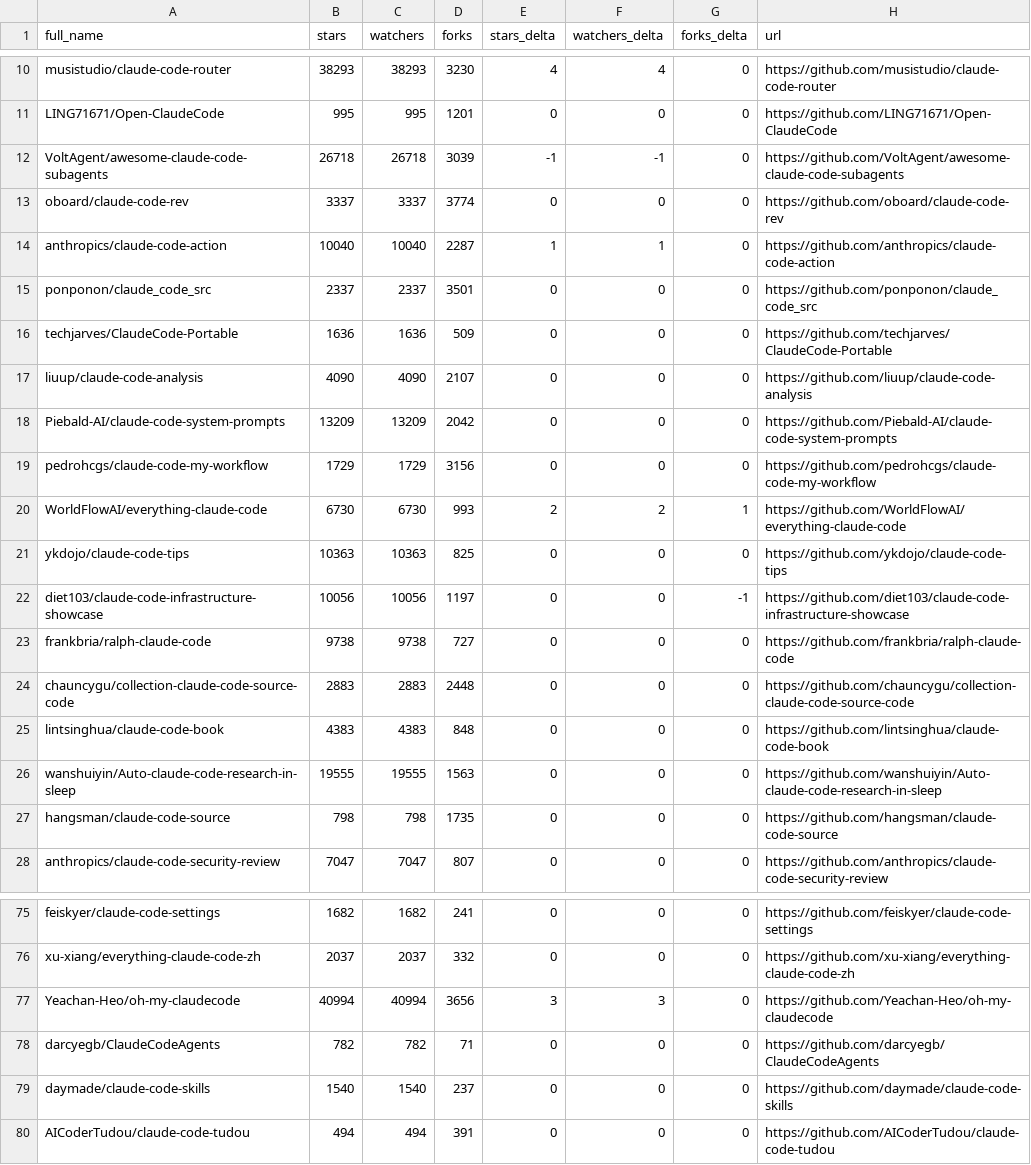
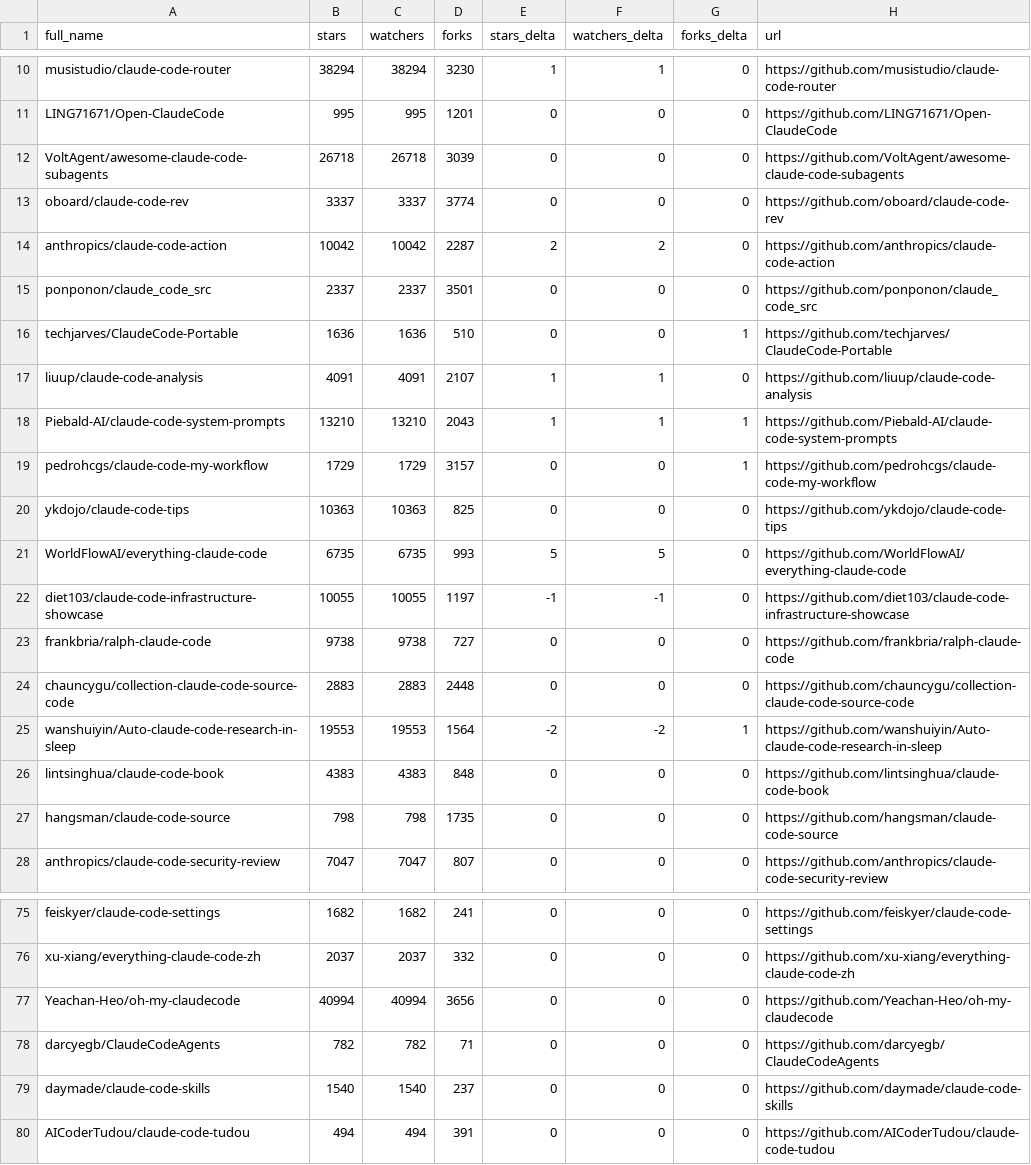
Before and after one commit to regodazr/awesome-claude-code, a CSV file: data/repo-ticker.csv, drawn as a sheet; only a part is shown, gaps mark what is left out; removed rows and columns are numbered as before the commit, all else as after; the diff covers the shown part only; the diff names each change by its address in the sheet, - before the commit and + after, or states it on an @@ line.

```diff
--- a/data/repo-ticker.csv
+++ b/data/repo-ticker.csv
-B10 (stars): 38293
+B10 (stars): 38294
-C10 (watchers): 38293
+C10 (watchers): 38294
-E10 (stars_delta): 4
+E10 (stars_delta): 1
-F10 (watchers_delta): 4
+F10 (watchers_delta): 1
-E12 (stars_delta): -1
+E12 (stars_delta): 0
-F12 (watchers_delta): -1
+F12 (watchers_delta): 0
-B14 (stars): 10040
+B14 (stars): 10042
-C14 (watchers): 10040
+C14 (watchers): 10042
-E14 (stars_delta): 1
+E14 (stars_delta): 2
-F14 (watchers_delta): 1
+F14 (watchers_delta): 2
-D16 (forks): 509
+D16 (forks): 510
-G16 (forks_delta): 0
+G16 (forks_delta): 1
-B17 (stars): 4090
+B17 (stars): 4091
-C17 (watchers): 4090
+C17 (watchers): 4091
-E17:E18 (stars_delta): 0
+E17:E18 (stars_delta): 1
-F17:F18 (watchers_delta): 0
+F17:F18 (watchers_delta): 1
-B18 (stars): 13209
+B18 (stars): 13210
-C18 (watchers): 13209
+C18 (watchers): 13210
-D18 (forks): 2042
+D18 (forks): 2043
-G18:G19 (forks_delta): 0
+G18:G19 (forks_delta): 1
-D19 (forks): 3156
+D19 (forks): 3157
-row 20: WorldFlowAI/everything-claude-code | 6730 | 6730 | 993 | 2 | 2 | 1 | https://github.com/WorldFlowAI/everything-claude-code
+row 21: WorldFlowAI/everything-claude-code | 6735 | 6735 | 993 | 5 | 5 | 0 | https://github.com/WorldFlowAI/everything-claude-code
-B22 (stars): 10056
+B22 (stars): 10055
-C22 (watchers): 10056
+C22 (watchers): 10055
-E22 (stars_delta): 0
+E22 (stars_delta): -1
-F22 (watchers_delta): 0
+F22 (watchers_delta): -1
-G22 (forks_delta): -1
+G22 (forks_delta): 0
+row 25: wanshuiyin/Auto-claude-code-research-in-sleep | 19553 | 19553 | 1564 | -2 | -2 | 1 | https://github.com/wanshuiyin/Auto-claude-code-research-in-sleep
-row 26: wanshuiyin/Auto-claude-code-research-in-sleep | 19555 | 19555 | 1563 | 0 | 0 | 0 | https://github.com/wanshuiyin/Auto-claude-code-research-in-sleep
-E77 (stars_delta): 3
+E77 (stars_delta): 0
-F77 (watchers_delta): 3
+F77 (watchers_delta): 0
```
Also changed, not shown: 1 added row, 1 removed row and 73 edited cells elsewhere in this file, 2 other files.
